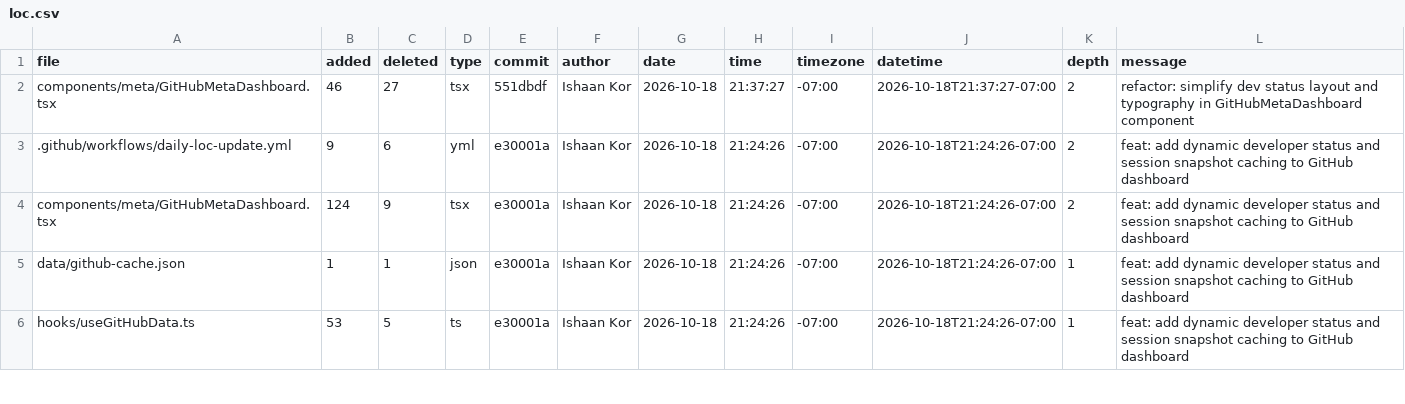
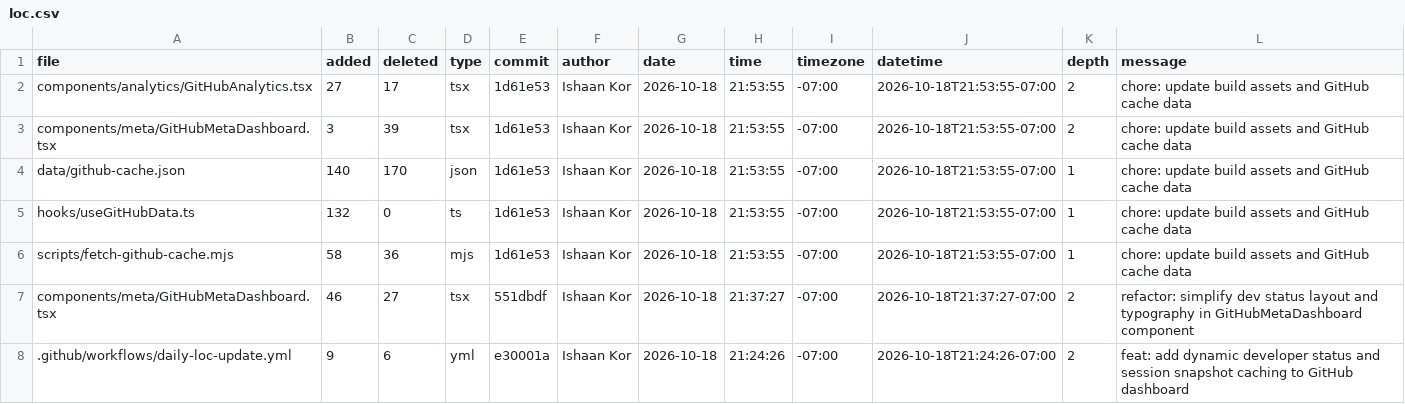
Before and after one commit to ishaankor/my-data-science-portfolio, a CSV file: public/loc.csv, drawn as a sheet; only a part is shown; the shorter side is filled out with more unchanged rows.

```diff
--- a/public/loc.csv
+++ b/public/loc.csv
@@ -1,2 +1,7 @@
 file,added,deleted,type,commit,author,date,time,timezone,datetime,depth,message
+components/analytics/GitHubAnalytics.tsx,27,17,tsx,1d61e53,Ishaan Kor,2026-10-18,21:53:55,-07:00,2026-10-18T21:53:55-07:00,2,"chore: update build assets and GitHub cache data"
+components/meta/GitHubMetaDashboard.tsx,3,39,tsx,1d61e53,Ishaan Kor,2026-10-18,21:53:55,-07:00,2026-10-18T21:53:55-07:00,2,"chore: update build assets and GitHub cache data"
+data/github-cache.json,140,170,json,1d61e53,Ishaan Kor,2026-10-18,21:53:55,-07:00,2026-10-18T21:53:55-07:00,1,"chore: update build assets and GitHub cache data"
+hooks/useGitHubData.ts,132,0,ts,1d61e53,Ishaan Kor,2026-10-18,21:53:55,-07:00,2026-10-18T21:53:55-07:00,1,"chore: update build assets and GitHub cache data"
+scripts/fetch-github-cache.mjs,58,36,mjs,1d61e53,Ishaan Kor,2026-10-18,21:53:55,-07:00,2026-10-18T21:53:55-07:00,1,"chore: update build assets and GitHub cache data"
 components/meta/GitHubMetaDashboard.tsx,46,27,tsx,551dbdf,Ishaan Kor,2026-10-18,21:37:27,-07:00,2026-10-18T21:37:27-07:00,2,"refactor: simplify dev status layout and typography in GitHubMetaDashboard component"
```
Also changed, not shown: meta/loc.csv, 2 other files.
